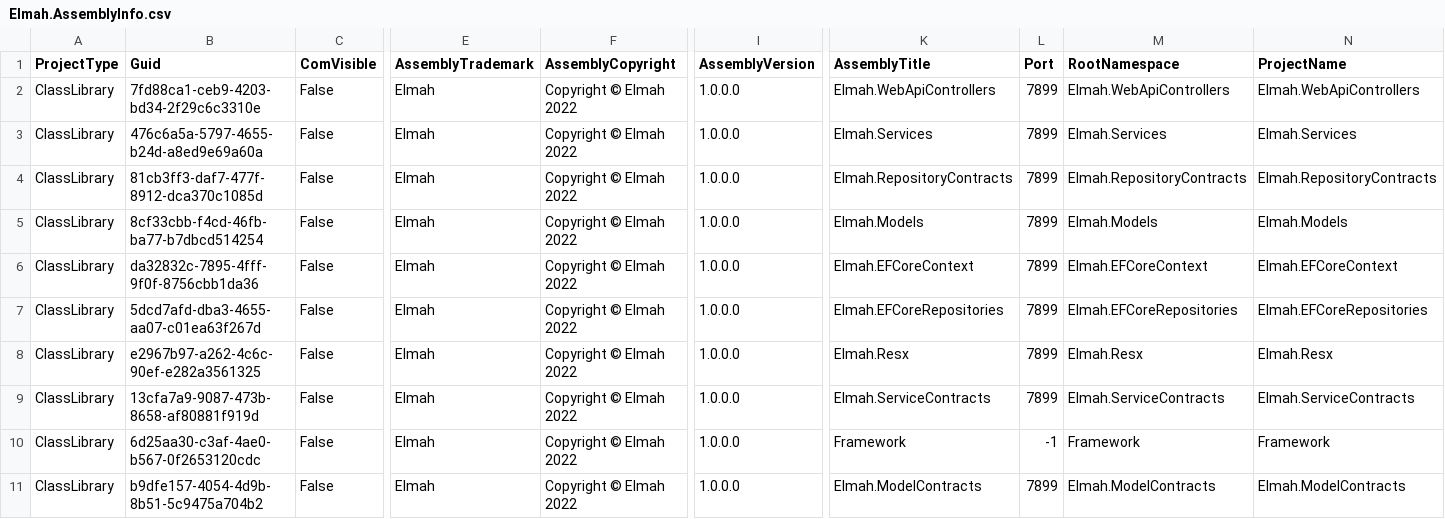
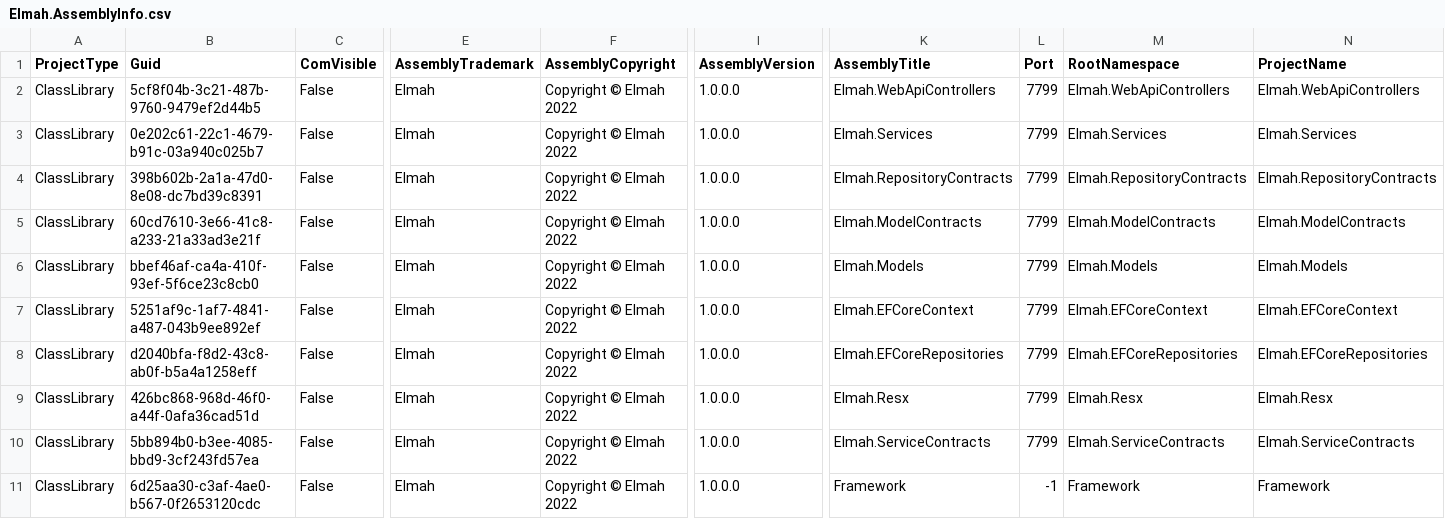
Before and after one commit to davidzhaoblog/Elmah, a CSV file: .cg/.persist/Elmah.AssemblyInfo.csv, drawn as a sheet; only a part is shown, gaps mark what is left out; removed rows and columns are numbered as before the commit, all else as after; rows hold the shown columns only; the diff names each change by its address in the sheet, - before the commit and + after, or states it on an @@ line.

```diff
--- a/.cg/.persist/Elmah.AssemblyInfo.csv
+++ b/.cg/.persist/Elmah.AssemblyInfo.csv
-B2 (Guid): 7fd88ca1-ceb9-4203-bd34-2f29c6c3310e
+B2 (Guid): 5cf8f04b-3c21-487b-9760-9479ef2d44b5
-L2:L4 (Port): 7899
+L2:L4 (Port): 7799
-B3 (Guid): 476c6a5a-5797-4655-b24d-a8ed9e69a60a
+B3 (Guid): 0e202c61-22c1-4679-b91c-03a940c025b7
-B4 (Guid): 81cb3ff3-daf7-477f-8912-dca370c1085d
+B4 (Guid): 398b602b-2a1a-47d0-8e08-dc7bd39c8391
+row 5: ClassLibrary | 60cd7610-3e66-41c8-a233-21a33ad3e21f | False | Elmah | Copyright © Elmah 2022 | 1.0.0.0 | Elmah.ModelContracts | 7799 | Elmah.ModelContracts | Elmah.ModelContracts
-B6 (Guid): 8cf33cbb-f4cd-46fb-ba77-b7dbcd514254
+B6 (Guid): bbef46af-ca4a-410f-93ef-5f6ce23c8cb0
-L6:L10 (Port): 7899
+L6:L10 (Port): 7799
-B7 (Guid): da32832c-7895-4fff-9f0f-8756cbb1da36
+B7 (Guid): 5251af9c-1af7-4841-a487-043b9ee892ef
-B8 (Guid): 5dcd7afd-dba3-4655-aa07-c01ea63f267d
+B8 (Guid): d2040bfa-f8d2-43c8-ab0f-b5a4a1258eff
-B9 (Guid): e2967b97-a262-4c6c-90ef-e282a3561325
+B9 (Guid): 426bc868-968d-46f0-a44f-0afa36cad51d
-B10 (Guid): 13cfa7a9-9087-473b-8658-af80881f919d
+B10 (Guid): 5bb894b0-b3ee-4085-bbd9-3cf243fd57ea
-row 11: ClassLibrary | b9dfe157-4054-4d9b-8b51-5c9475a704b2 | False | Elmah | Copyright © Elmah 2022 | 1.0.0.0 | Elmah.ModelContracts | 7899 | Elmah.ModelContracts | Elmah.ModelContracts
```
Also changed, not shown: .cg/.persist/Elmah.EntityDefinition.csv, .cg/.persist/Elmah.FK.csv, 34 other files.
